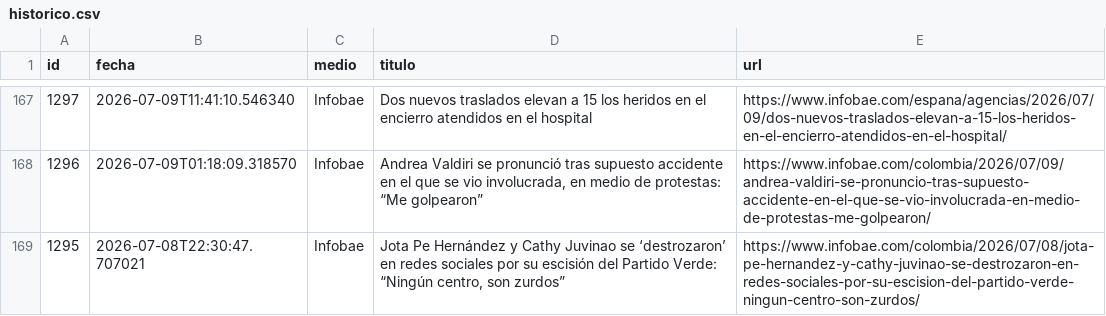
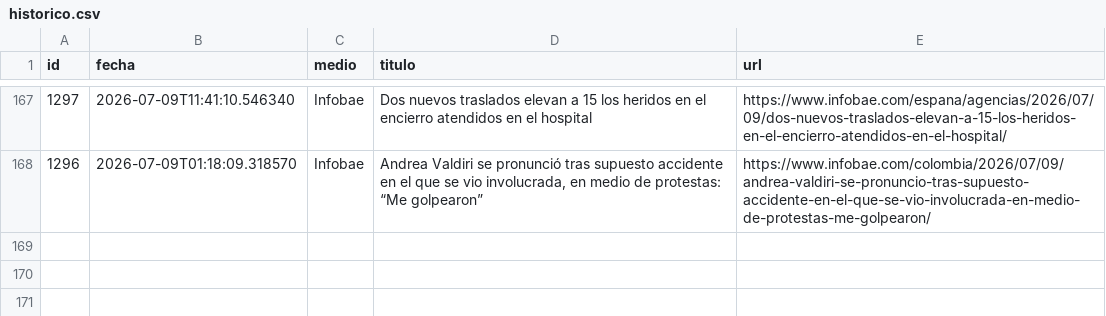
Before and after one commit to ElvisChatzky/BusProyect, a CSV file: data/historico.csv, drawn as a sheet; only a part is shown, gaps mark what is left out; the diff names each change by its address in the sheet, - before the commit and + after, or states it on an @@ line.

```diff
--- a/data/historico.csv
+++ b/data/historico.csv
-row 169: 1295 | 2026-07-08T22:30:47.707021 | Infobae | Jota Pe Hernández y Cathy Juvinao se ‘destrozaron’ en redes sociales por su escisión del Partido Verde: “Ningún centro, son zurdos” | https://www.infobae.com/colombia/2026/07/08/jota-pe-hernandez-y-cathy-juvinao-se-destrozaron-en-redes-sociales-por-su-escision-del-partido-verde-ningun-centro-son-zurdos/
```
Also changed, not shown: 1 other file.
